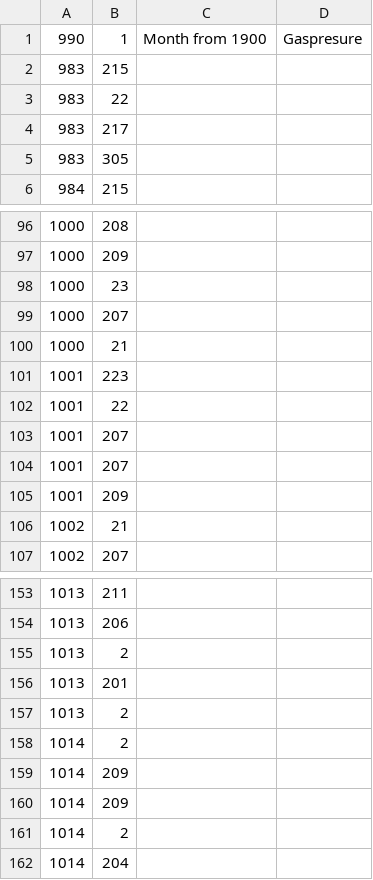
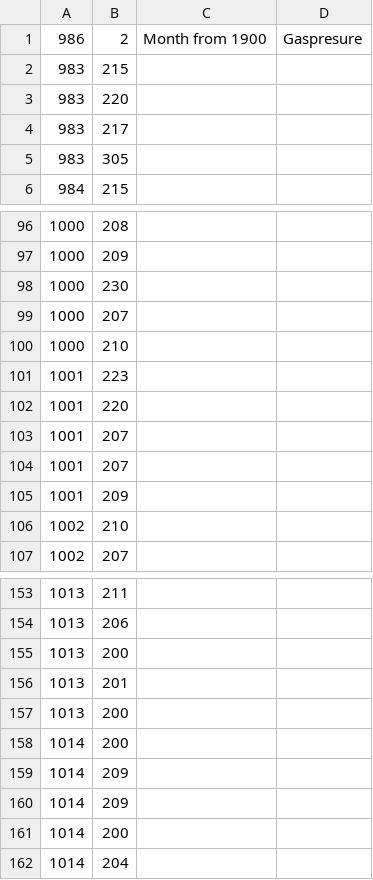
Before and after one commit to ghostbirt/afstudeerstagejv, a CSV file: data/gaspresurev2/PressureDatav2_train.csv, drawn as a sheet; only a part is shown, gaps mark what is left out; the diff covers the shown part only.

```diff
--- a/data/gaspresurev2/PressureDatav2_train.csv
+++ b/data/gaspresurev2/PressureDatav2_train.csv
@@ -1 +1 @@
-990,1,Month from 1900,Gaspresure
+986, 2, Month from 1900, Gaspresure
@@ -3 +3 @@
-983,22
+983,  220
@@ -98 +98 @@
-1000,23
+1000,  230
@@ -100 +100 @@
-1000,21
+1000,  210
@@ -102 +102 @@
-1001,22
+1001,  220
@@ -106 +106 @@
-1002,21
+1002,  210
@@ -155 +155 @@
-1013,2
+1013,  200
@@ -157,2 +157,2 @@
-1013,2
-1014,2
+1013,  200
+1014,  200
@@ -161 +161 @@
-1014,2
+1014,  200
```
Also changed, not shown: 23 edited cells elsewhere in this file, data/gaspresurev2/PressureDatav2_test.csv, data/gastest/gastest_test.csv, 12 other files.
